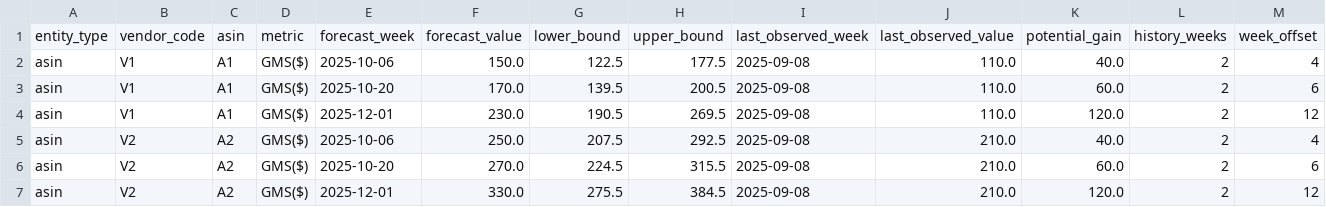
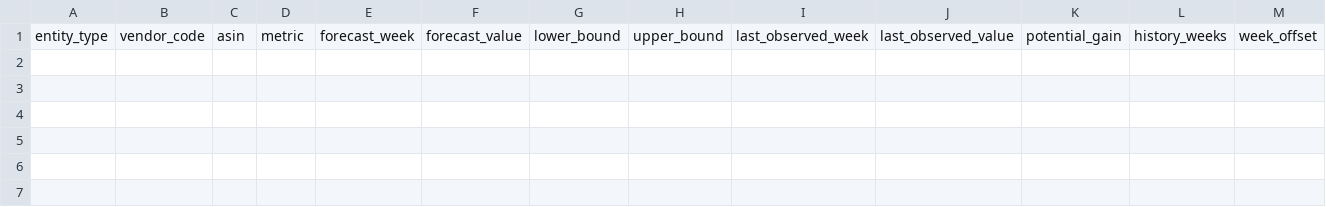
Before and after one commit to seifelsherbinyy/brightstar, a CSV file: data/processed/forecasts/asin_forecasts.csv, drawn as a sheet; only a part is shown; rows hold the shown columns only; the diff names each change by its address in the sheet, - before the commit and + after, or states it on an @@ line.

```diff
--- a/data/processed/forecasts/asin_forecasts.csv
+++ b/data/processed/forecasts/asin_forecasts.csv
-row 2: asin | V1 | A1 | GMS($) | 2025-10-06 | 150.0 | 122.5 | 177.5 | 2025-09-08 | 110.0 | 40.0 | 2 | 4
-row 3: asin | V1 | A1 | GMS($) | 2025-10-20 | 170.0 | 139.5 | 200.5 | 2025-09-08 | 110.0 | 60.0 | 2 | 6
-row 4: asin | V1 | A1 | GMS($) | 2025-12-01 | 230.0 | 190.5 | 269.5 | 2025-09-08 | 110.0 | 120.0 | 2 | 12
-row 5: asin | V2 | A2 | GMS($) | 2025-10-06 | 250.0 | 207.5 | 292.5 | 2025-09-08 | 210.0 | 40.0 | 2 | 4
-row 6: asin | V2 | A2 | GMS($) | 2025-10-20 | 270.0 | 224.5 | 315.5 | 2025-09-08 | 210.0 | 60.0 | 2 | 6
-row 7: asin | V2 | A2 | GMS($) | 2025-12-01 | 330.0 | 275.5 | 384.5 | 2025-09-08 | 210.0 | 120.0 | 2 | 12
```
Also changed, not shown: 49 other files.
